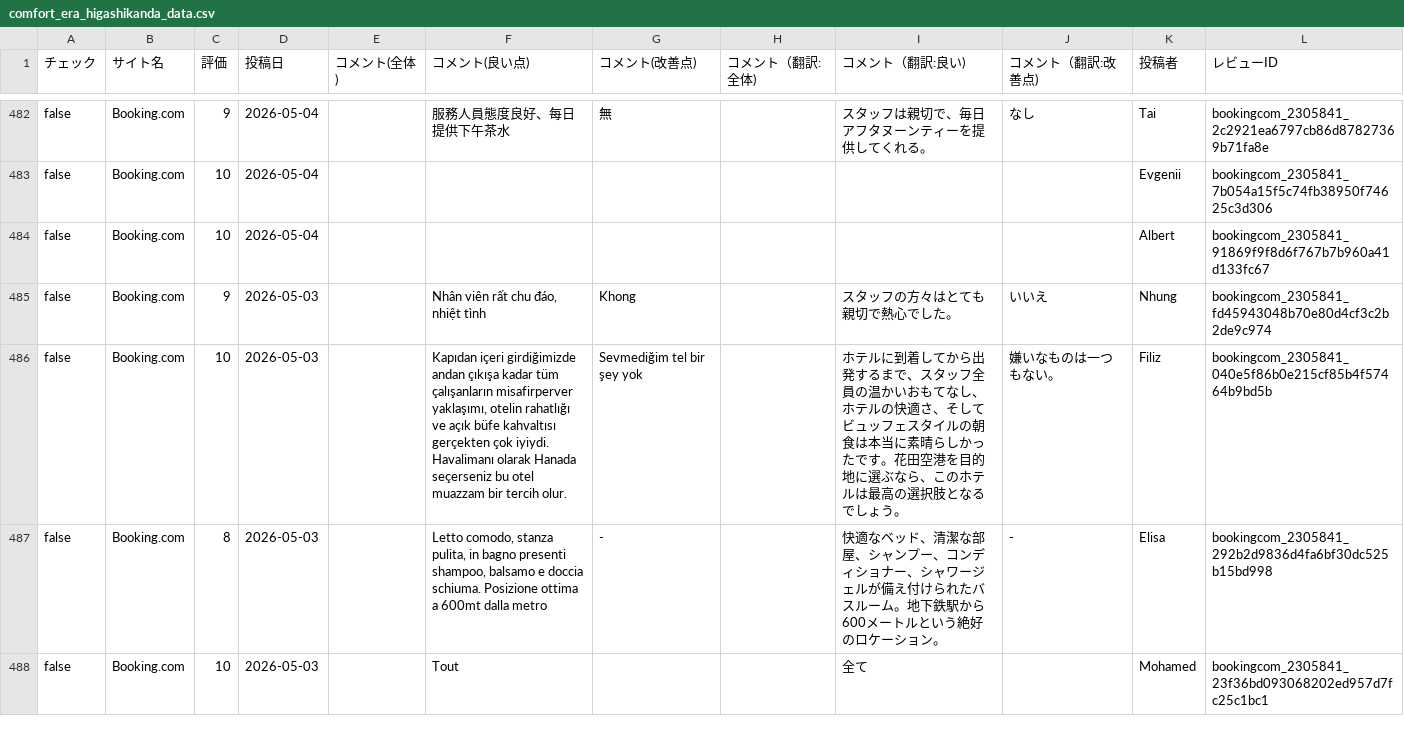
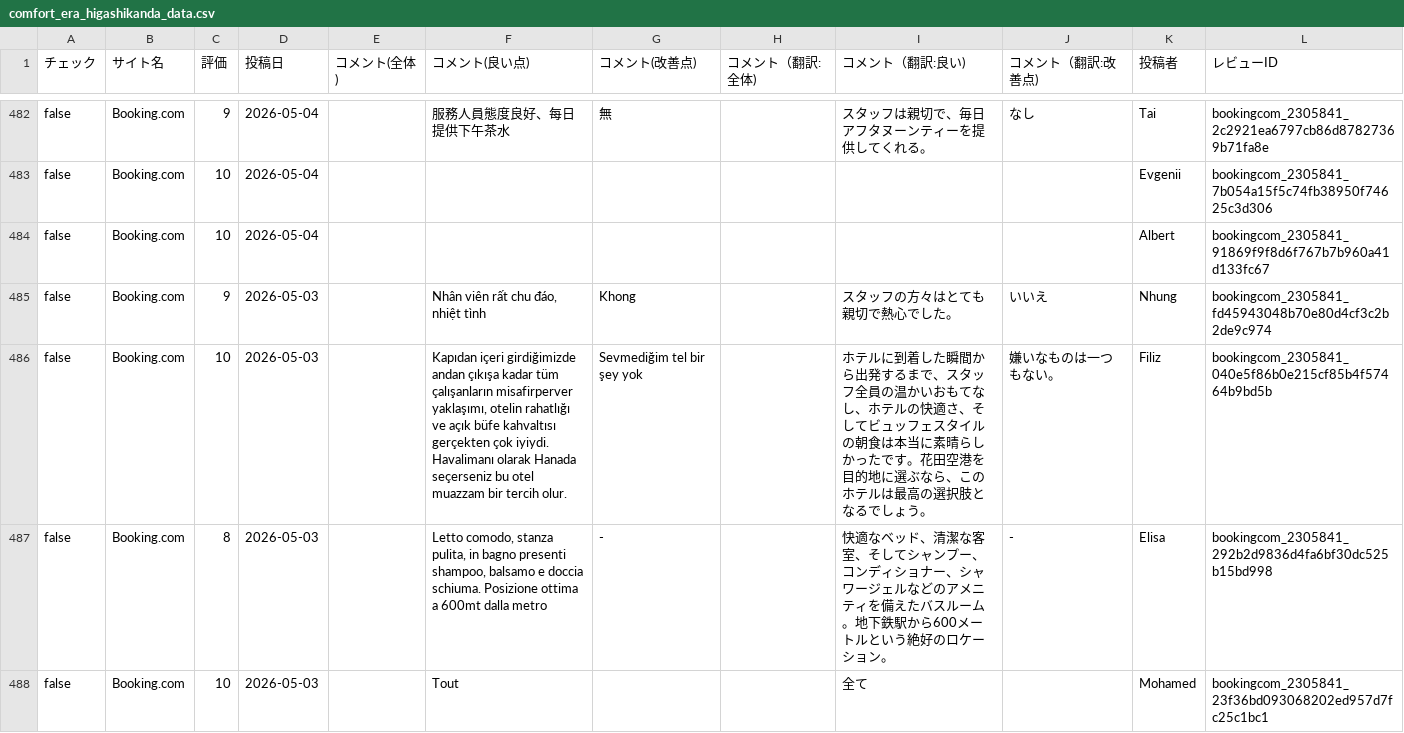
Before and after one commit to TAKAHASHIMITSUGU329/primechange-portal, a CSV file: データ/ホテル口コミデータ/comfort_era_higashikanda_data.csv, drawn as a sheet; only a part is shown, gaps mark what is left out; the diff covers the shown part only.

```diff
--- a/データ/ホテル口コミデータ/comfort_era_higashikanda_data.csv
+++ b/データ/ホテル口コミデータ/comfort_era_higashikanda_data.csv
@@ -485,4 +485,4 @@ false,Booking.com,10,2026-05-04,,,,,,,Albert,bookingcom_2305841_91869f9f8d6f767b
 false,Booking.com,9,2026-05-03,,"Nhân viên rất chu đáo, nhiệt tình",Khong,,スタッフの方々はとても親切で熱心でした。,いいえ,Nhung,bookingcom_2305841_fd45943048b70e80d4cf3c2b2de9c974
-false,Booking.com,10,2026-05-03,,"Kapıdan içeri girdiğimizde andan çıkışa kadar tüm çalışanların misafirperver yaklaşımı, otelin rahatlığı ve açık büfe kahvaltısı gerçekten çok iyiydi. Havalimanı olarak Hanada seçerseniz bu otel muazzam bir tercih olur.",Sevmediğim tel bir şey yok,,ホテルに到着してから出発するまで、スタッフ全員の温かいおもてなし、ホテルの快適さ、そしてビュッフェスタイルの朝食は本当に素晴らしかったです。花田空港を目的地に選ぶなら、このホテルは最高の選択肢となるでしょう。,嫌いなものは一つもない。,Filiz,bookingcom_2305841_040e5f86b0e215cf85b4f57464b9bd5b
-false,Booking.com,8,2026-05-03,,"Letto comodo,  stanza pulita, in bagno presenti shampoo, balsamo e doccia schiuma. Posizione ottima a 600mt dalla metro",-,,快適なベッド、清潔な部屋、シャンプー、コンディショナー、シャワージェルが備え付けられたバスルーム。地下鉄駅から600メートルという絶好のロケーション。,-,Elisa,bookingcom_2305841_292b2d9836d4fa6bf30dc525b15bd998
+false,Booking.com,10,2026-05-03,,"Kapıdan içeri girdiğimizde andan çıkışa kadar tüm çalışanların misafirperver yaklaşımı, otelin rahatlığı ve açık büfe kahvaltısı gerçekten çok iyiydi. Havalimanı olarak Hanada seçerseniz bu otel muazzam bir tercih olur.",Sevmediğim tel bir şey yok,,ホテルに到着した瞬間から出発するまで、スタッフ全員の温かいおもてなし、ホテルの快適さ、そしてビュッフェスタイルの朝食は本当に素晴らしかったです。花田空港を目的地に選ぶなら、このホテルは最高の選択肢となるでしょう。,嫌いなものは一つもない。,Filiz,bookingcom_2305841_040e5f86b0e215cf85b4f57464b9bd5b
+false,Booking.com,8,2026-05-03,,"Letto comodo,  stanza pulita, in bagno presenti shampoo, balsamo e doccia schiuma. Posizione ottima a 600mt dalla metro",-,,快適なベッド、清潔な客室、そしてシャンプー、コンディショナー、シャワージェルなどのアメニティを備えたバスルーム。地下鉄駅から600メートルという絶好のロケーション。,-,Elisa,bookingcom_2305841_292b2d9836d4fa6bf30dc525b15bd998
 false,Booking.com,10,2026-05-03,,Tout,,,全て,,Mohamed,bookingcom_2305841_23f36bd093068202ed957d7fc25c1bc1
```
Also changed, not shown: 54 edited cells elsewhere in this file, データ/ホテル口コミデータ/comfort_roppongi_data.csv, データ/ホテル口コミデータ/comfort_suites_tokyobay_data.csv, 45 other files.
